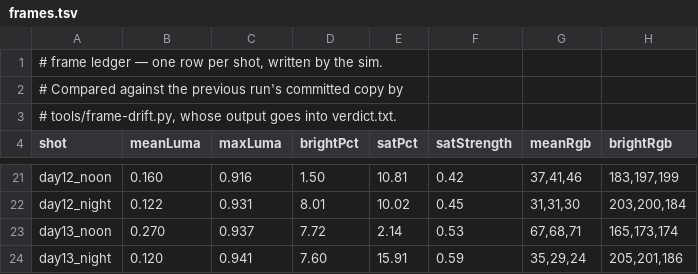
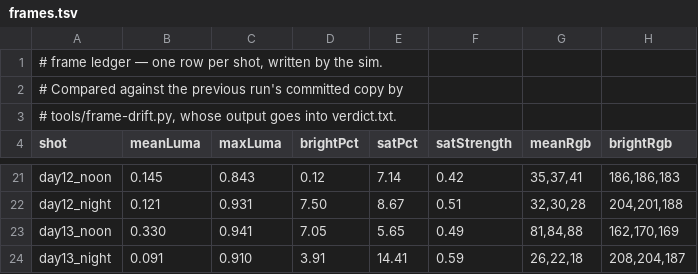
Before and after one commit to jsab258/wc26-picks, a TSV file: game-design/sim-shots/frames.tsv, drawn as a sheet; only a part is shown, gaps mark what is left out; the diff covers the shown part only; the diff names each change by its address in the sheet, - before the commit and + after, or states it on an @@ line.

```diff
--- a/game-design/sim-shots/frames.tsv
+++ b/game-design/sim-shots/frames.tsv
-B21 (meanLuma): 0.160
+B21 (meanLuma): 0.145
-C21 (maxLuma): 0.916
+C21 (maxLuma): 0.843
-D21 (brightPct): 1.50
+D21 (brightPct): 0.12
-E21 (satPct): 10.81
+E21 (satPct): 7.14
-G21 (meanRgb): 37,41,46
+G21 (meanRgb): 35,37,41
-H21 (brightRgb): 183,197,199
+H21 (brightRgb): 186,186,183
-B22 (meanLuma): 0.122
+B22 (meanLuma): 0.121
-D22 (brightPct): 8.01
+D22 (brightPct): 7.50
-E22 (satPct): 10.02
+E22 (satPct): 8.67
-F22 (satStrength): 0.45
+F22 (satStrength): 0.51
-G22 (meanRgb): 31,31,30
+G22 (meanRgb): 32,30,28
-H22 (brightRgb): 203,200,184
+H22 (brightRgb): 204,201,188
-B23 (meanLuma): 0.270
+B23 (meanLuma): 0.330
-C23 (maxLuma): 0.937
+C23 (maxLuma): 0.941
-D23 (brightPct): 7.72
+D23 (brightPct): 7.05
-E23 (satPct): 2.14
+E23 (satPct): 5.65
-F23 (satStrength): 0.53
+F23 (satStrength): 0.49
-G23 (meanRgb): 67,68,71
+G23 (meanRgb): 81,84,88
-H23 (brightRgb): 165,173,174
+H23 (brightRgb): 162,170,169
-B24 (meanLuma): 0.120
+B24 (meanLuma): 0.091
-C24 (maxLuma): 0.941
+C24 (maxLuma): 0.910
-D24 (brightPct): 7.60
+D24 (brightPct): 3.91
-E24 (satPct): 15.91
+E24 (satPct): 14.41
-G24 (meanRgb): 35,29,24
+G24 (meanRgb): 26,22,18
-H24 (brightRgb): 205,201,186
+H24 (brightRgb): 208,204,187
```
Also changed, not shown: 107 edited cells elsewhere in this file, 5 other files.
